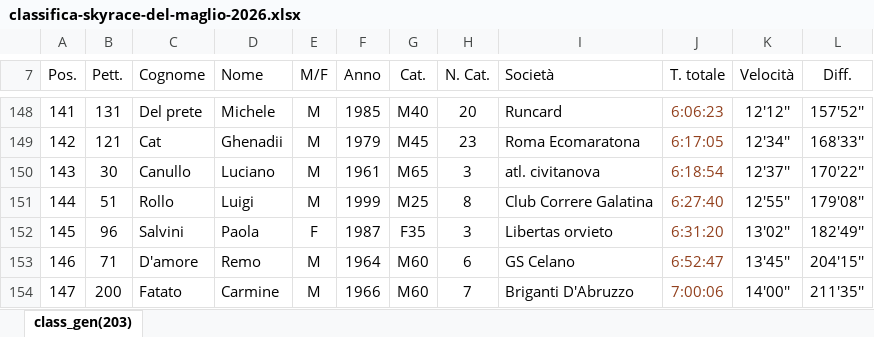
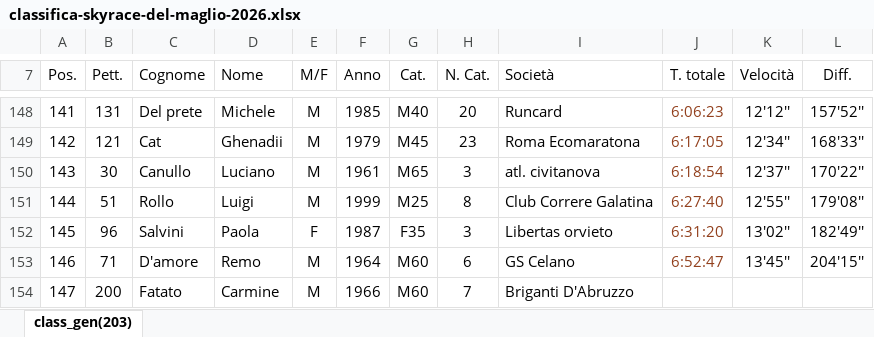
Before and after one commit to fringuello79/skyracedelmaglio, an Excel workbook: classifica/classifica-skyrace-del-maglio-2026.xlsx, sheet class_gen(203), drawn as a sheet; only a part is shown, gaps mark what is left out; values as stored, in another font and other column widths than the file's, no borders; the diff names each change by its address in the sheet, - before the commit and + after, or states it on an @@ line.

```diff
--- a/classifica/classifica-skyrace-del-maglio-2026.xlsx (sheet class_gen(203))
+++ b/classifica/classifica-skyrace-del-maglio-2026.xlsx (sheet class_gen(203))
-J154 (T. totale): 7:00:06
+J154 (T. totale): (empty)
-K154 (Velocità): 14'00''
+K154 (Velocità): (empty)
-L154 (Diff.): 211'35''
+L154 (Diff.): (empty)
```
Also changed, not shown: 3 other files.
